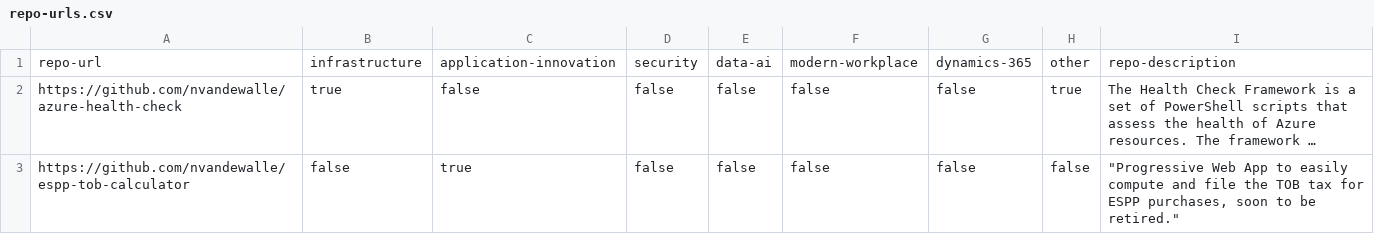
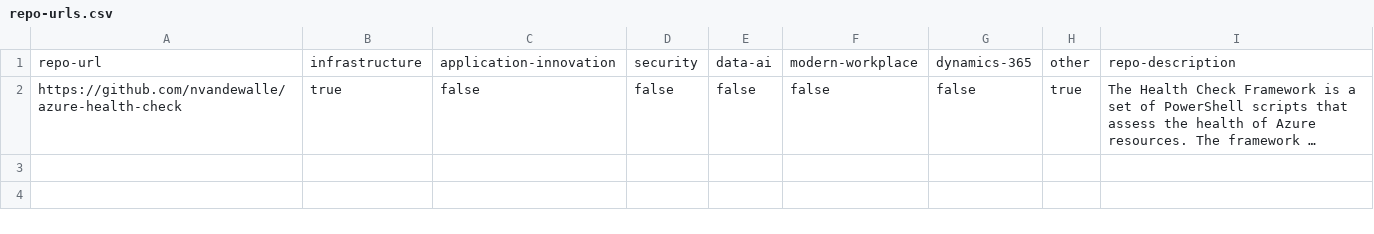
Before and after one commit to BeLux-Engineering-Experience/home, a CSV file: repo-urls.csv, drawn as a sheet; long unchanged cells end in …; the diff names each change by its address in the sheet, - before the commit and + after, or states it on an @@ line.

```diff
--- a/repo-urls.csv
+++ b/repo-urls.csv
-row 3: https://github.com/nvandewalle/espp-tob-calculator | false | true | false | false | false | false | false | "Progressive Web App to easily compute and file the TOB tax for ESPP purchases, soon to be retired."
```
